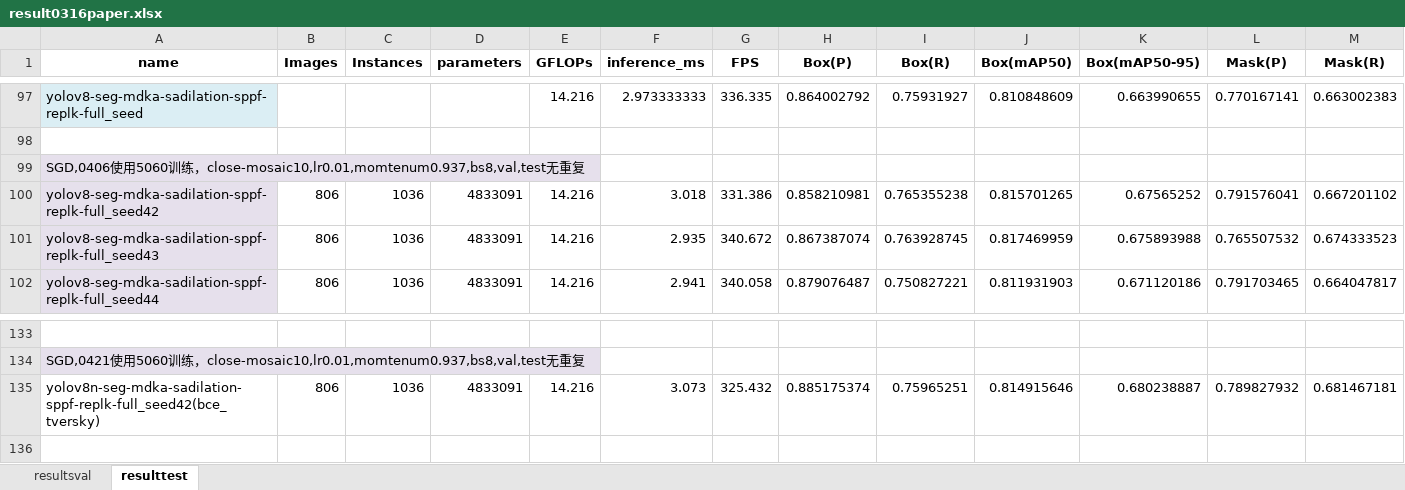
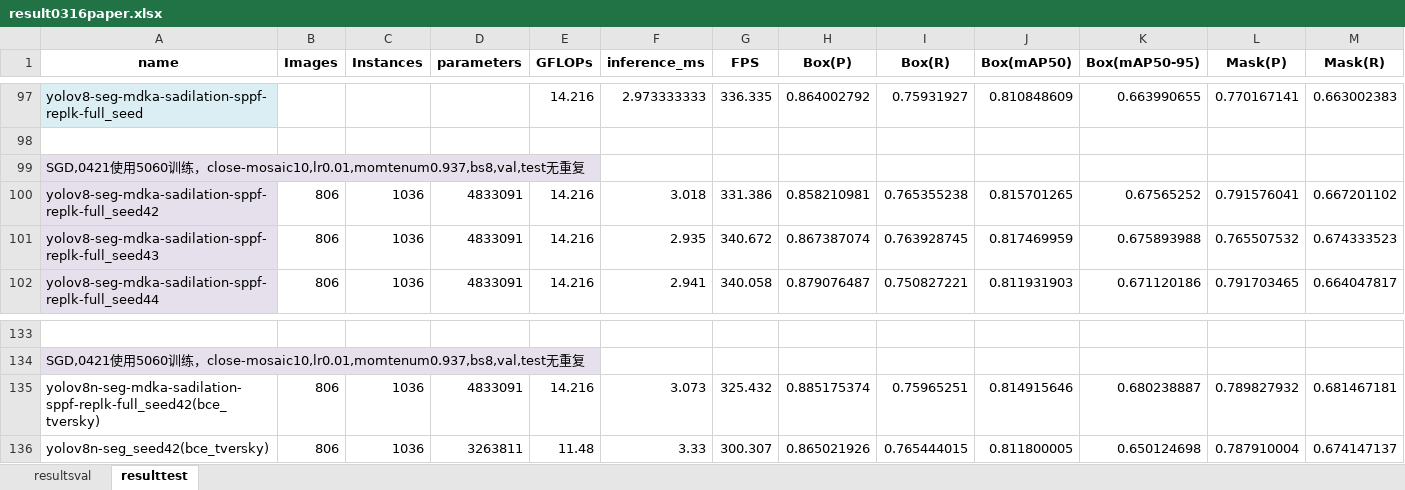
Before and after one commit to hehibduhc/yolov8-strong, an Excel workbook: compare-docs/result0316paper.xlsx, sheet resulttest, drawn as a sheet; only a part is shown, gaps mark what is left out; values as stored, in another font and other column widths than the file's, no borders; rows hold the shown columns only; the diff names each change by its address in the sheet, - before the commit and + after, or states it on an @@ line.

```diff
--- a/compare-docs/result0316paper.xlsx (sheet resulttest)
+++ b/compare-docs/result0316paper.xlsx (sheet resulttest)
-A99 (name): SGD,0406使用…
+A99 (name): SGD,0421使用…
+row 136: yolov8n-seg_seed42(bce_tversky) | 806 | 1036 | 3263811 | 11.48 | 3.33 | 300.307 | 0.865021926 | 0.765444015 | 0.811800005 | 0.650124698 | 0.787910004 | 0.674147137
```
Also changed, not shown: result.xlsx, 2 other files.
